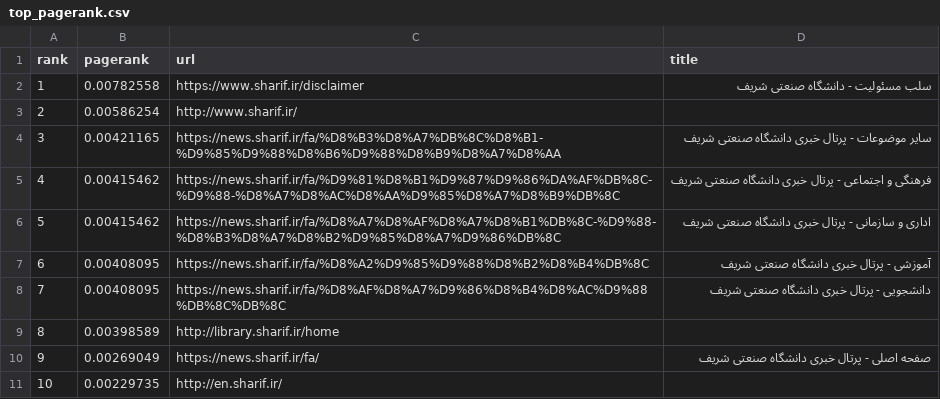
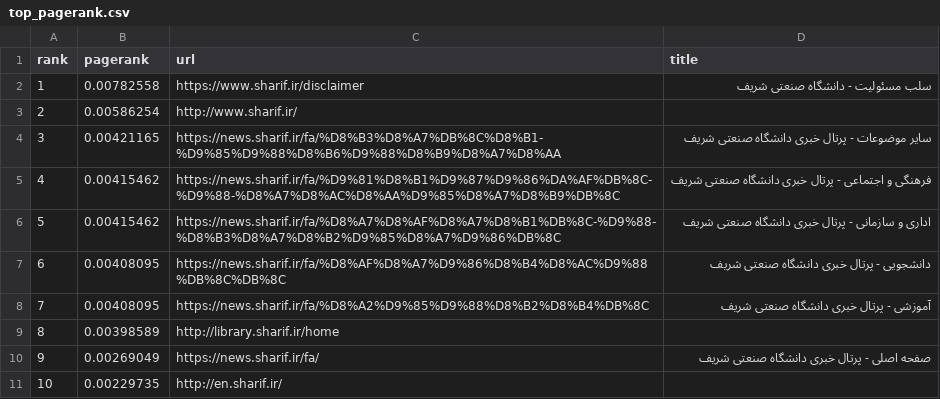
Before and after one commit to Aghaei-Dev/persian-web-graph, a CSV file: output/top_pagerank.csv, drawn as a sheet.

```diff
--- a/output/top_pagerank.csv
+++ b/output/top_pagerank.csv
@@ -6,4 +6,4 @@ rank,pagerank,url,title
 5,0.00415462,https://news.sharif.ir/fa/%D8%A7%D8%AF%D8%A7%D8%B1%DB%8C-%D9%88-%D8%B3%D8%A7%D8%B2%D9%85%D8%A7%D9%86%DB%8C,اداری و سازمانی - پرتال خبری دانشگاه صنعتی شریف
-6,0.00408095,https://news.sharif.ir/fa/%D8%A2%D9%85%D9%88%D8%B2%D8%B4%DB%8C,آموزشی - پرتال خبری دانشگاه صنعتی شریف
-7,0.00408095,https://news.sharif.ir/fa/%D8%AF%D8%A7%D9%86%D8%B4%D8%AC%D9%88%DB%8C%DB%8C,دانشجویی - پرتال خبری دانشگاه صنعتی شریف
+6,0.00408095,https://news.sharif.ir/fa/%D8%AF%D8%A7%D9%86%D8%B4%D8%AC%D9%88%DB%8C%DB%8C,دانشجویی - پرتال خبری دانشگاه صنعتی شریف
+7,0.00408095,https://news.sharif.ir/fa/%D8%A2%D9%85%D9%88%D8%B2%D8%B4%DB%8C,آموزشی - پرتال خبری دانشگاه صنعتی شریف
 8,0.00398589,http://library.sharif.ir/home,
```
Also changed, not shown: output/pagerank_all.csv, output/top_hubs.csv, 8 other files.
